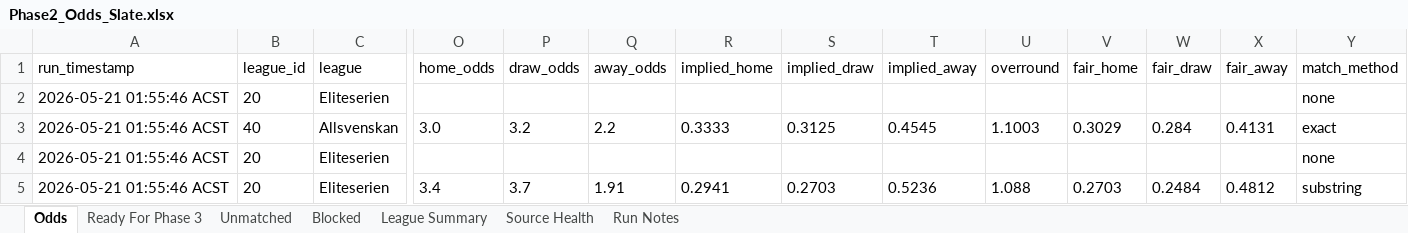
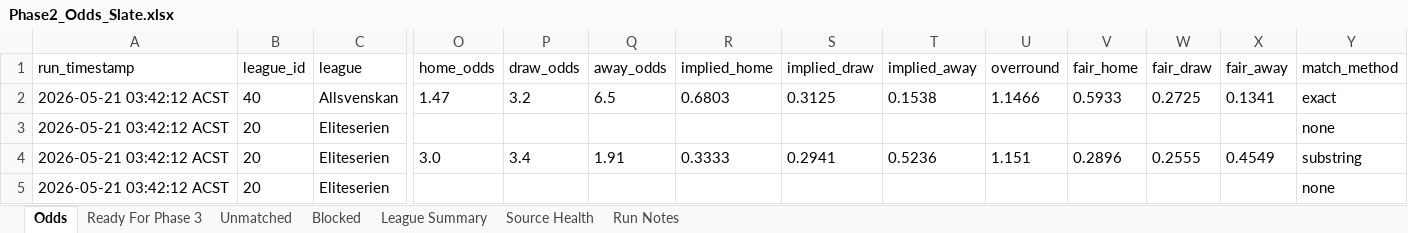
Before and after one commit to Looneyz25/SoccerStats, an Excel workbook: docs/agent-system/outputs/Phase2_Odds_Slate.xlsx, sheet Odds, drawn as a sheet; only a part is shown, gaps mark what is left out; values as stored, in another font and other column widths than the file's, no borders; removed rows and columns are numbered as before the commit, all else as after; rows hold the shown columns only; the diff names each change by its address in the sheet, - before the commit and + after, or states it on an @@ line.

```diff
--- a/docs/agent-system/outputs/Phase2_Odds_Slate.xlsx (sheet Odds)
+++ b/docs/agent-system/outputs/Phase2_Odds_Slate.xlsx (sheet Odds)
-row 2: 2026-05-21 01:55:46 ACST | 20 | Eliteserien |  |  |  |  |  |  |  |  |  |  | none
-A2:A4 (run_timestamp): 2026-05-21 01:55:46 ACST
+A2:A4 (run_timestamp): 2026-05-21 03:42:12 ACST
-O2 (home_odds): 3.0
+O2 (home_odds): 1.47
-Q2 (away_odds): 2.2
+Q2 (away_odds): 6.5
-R2 (implied_home): 0.3333
+R2 (implied_home): 0.6803
-T2 (implied_away): 0.4545
+T2 (implied_away): 0.1538
-U2 (overround): 1.1003
+U2 (overround): 1.1466
-V2 (fair_home): 0.3029
+V2 (fair_home): 0.5933
-W2 (fair_draw): 0.284
+W2 (fair_draw): 0.2725
-X2 (fair_away): 0.4131
+X2 (fair_away): 0.1341
-O4 (home_odds): 3.4
+O4 (home_odds): 3.0
-P4 (draw_odds): 3.7
+P4 (draw_odds): 3.4
-R4 (implied_home): 0.2941
+R4 (implied_home): 0.3333
-S4 (implied_draw): 0.2703
+S4 (implied_draw): 0.2941
-U4 (overround): 1.088
+U4 (overround): 1.151
-V4 (fair_home): 0.2703
+V4 (fair_home): 0.2896
-W4 (fair_draw): 0.2484
+W4 (fair_draw): 0.2555
-X4 (fair_away): 0.4812
+X4 (fair_away): 0.4549
+row 5: 2026-05-21 03:42:12 ACST | 20 | Eliteserien |  |  |  |  |  |  |  |  |  |  | none
```
Also changed, not shown: sheet Ready For Phase 3, sheet Unmatched, sheet Source Health, sheet Run Notes, docs/agent-system/outputs/Phase1_Fixture_Slate.xlsx, docs/agent-system/outputs/Phase3_Team_Context.xlsx, 32 other files.
